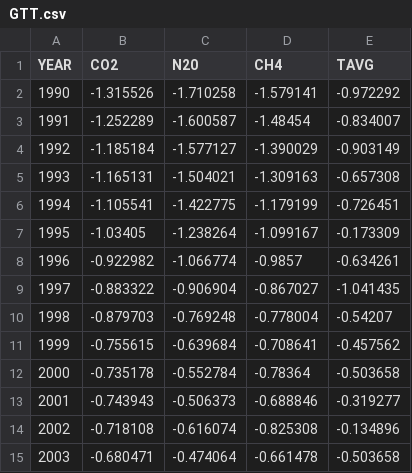
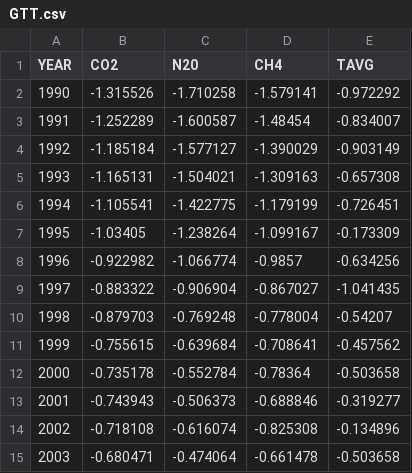
Before and after one commit to harshepandeyofficial/GreenPredict-ML-Based-Dynamics-Analyzer, a CSV file: Primary Datasets(Used In Project)/GTT.csv, drawn as a sheet; only a part is shown.

Commit message:
Update GTT.csv

```diff
--- a/Primary Datasets(Used In Project)/GTT.csv
+++ b/Primary Datasets(Used In Project)/GTT.csv
@@ -7,3 +7,3 @@ YEAR,CO2,N20,CH4,TAVG
 1995,-1.03405,-1.238264,-1.099167,-0.173309
-1996,-0.922982,-1.066774,-0.9857,-0.634261
+1996,-0.922982,-1.066774,-0.9857,-0.634256
 1997,-0.883322,-0.906904,-0.867027,-1.041435
```
